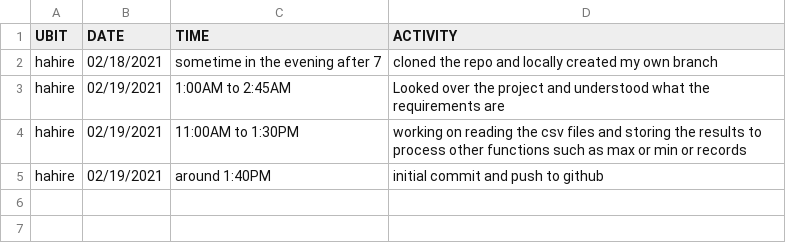
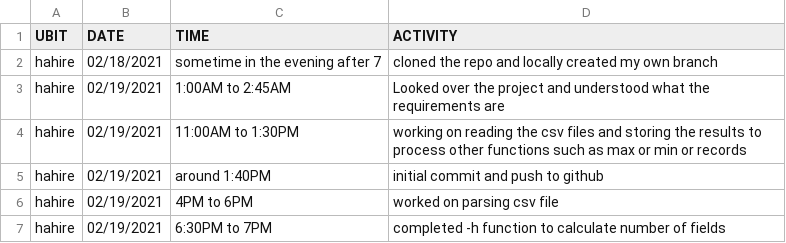
Before and after one commit to donutballer10/PRE-cse306, a CSV file: log_files/hahire.csv, drawn as a sheet; the diff names each change by its address in the sheet, - before the commit and + after, or states it on an @@ line.

Commit message:
completed get_columns function

```diff
--- a/log_files/hahire.csv
+++ b/log_files/hahire.csv
+row 6: hahire | 02/19/2021 | 4PM to 6PM | worked on parsing csv file
+row 7: hahire | 02/19/2021 | 6:30PM to 7PM | completed -h function to calculate number of fields
```
Also changed, not shown: 1 other file.
